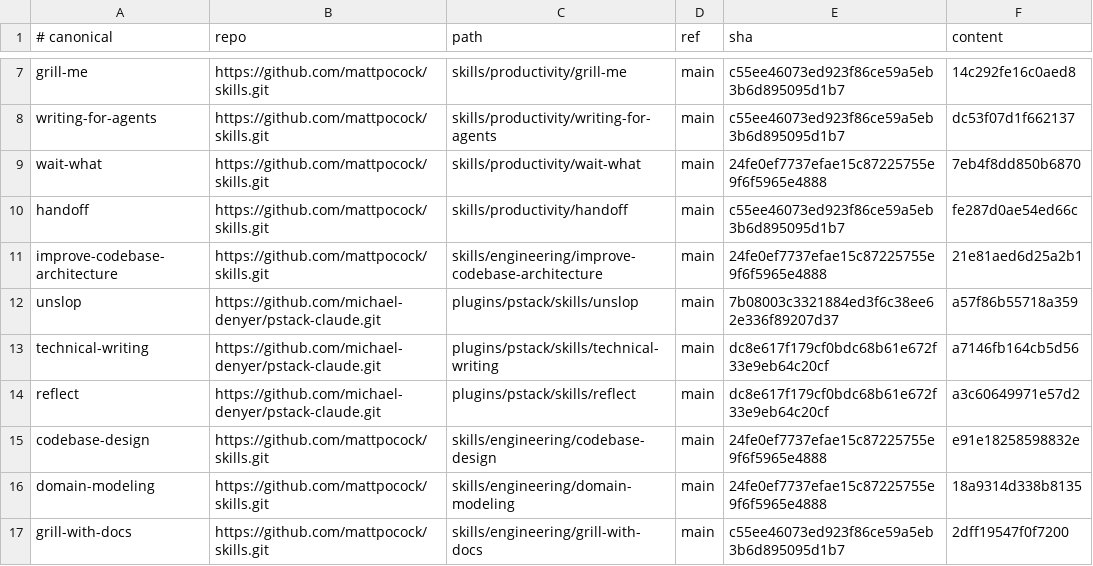
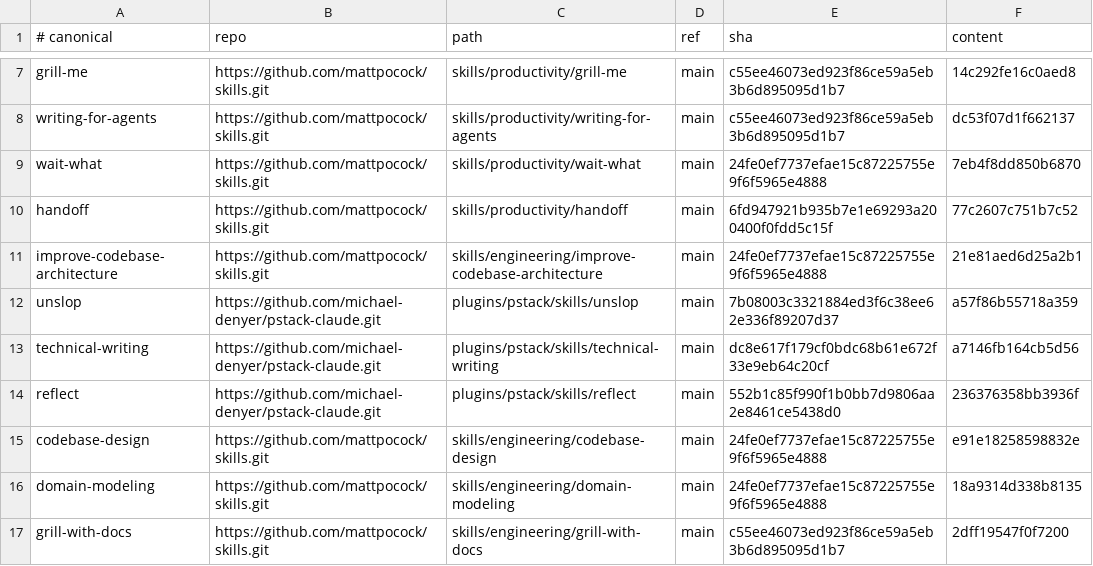
Before and after one commit to simonblauth/claude-config, a TSV file: sources.tsv, drawn as a sheet; only a part is shown, gaps mark what is left out.

```diff
--- a/sources.tsv
+++ b/sources.tsv
@@ -9,3 +9,3 @@ writing-for-agents	https://github.com/mattpocock/skills.git	skills/productivity/
 wait-what	https://github.com/mattpocock/skills.git	skills/productivity/wait-what	main	24fe0ef7737efae15c87225755e9f6f5965e4888	7eb4f8dd850b6870
-handoff	https://github.com/mattpocock/skills.git	skills/productivity/handoff	main	c55ee46073ed923f86ce59a5eb3b6d895095d1b7	fe287d0ae54ed66c
+handoff	https://github.com/mattpocock/skills.git	skills/productivity/handoff	main	6fd947921b935b7e1e69293a200400f0fdd5c15f	77c2607c751b7c52
 improve-codebase-architecture	https://github.com/mattpocock/skills.git	skills/engineering/improve-codebase-architecture	main	24fe0ef7737efae15c87225755e9f6f5965e4888	21e81aed6d25a2b1
@@ -13,3 +13,3 @@ unslop	https://github.com/michael-denyer/pstack-claude.git	plugins/pstack/skills
 technical-writing	https://github.com/michael-denyer/pstack-claude.git	plugins/pstack/skills/technical-writing	main	dc8e617f179cf0bdc68b61e672f33e9eb64c20cf	a7146fb164cb5d56
-reflect	https://github.com/michael-denyer/pstack-claude.git	plugins/pstack/skills/reflect	main	dc8e617f179cf0bdc68b61e672f33e9eb64c20cf	a3c60649971e57d2
+reflect	https://github.com/michael-denyer/pstack-claude.git	plugins/pstack/skills/reflect	main	552b1c85f990f1b0bb7d9806aa2e8461ce5438d0	236376358bb3936f
 codebase-design	https://github.com/mattpocock/skills.git	skills/engineering/codebase-design	main	24fe0ef7737efae15c87225755e9f6f5965e4888	e91e18258598832e
```
Also changed, not shown: support-sources.tsv, 5 other files.
